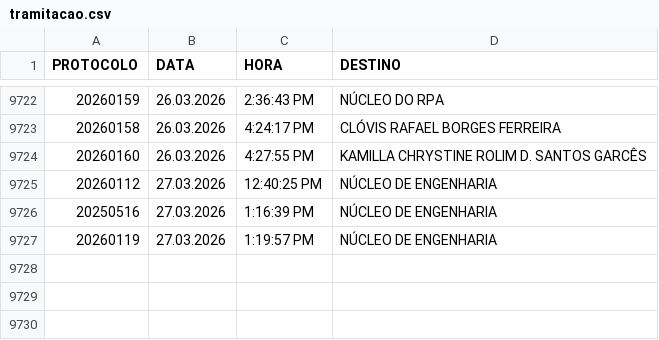
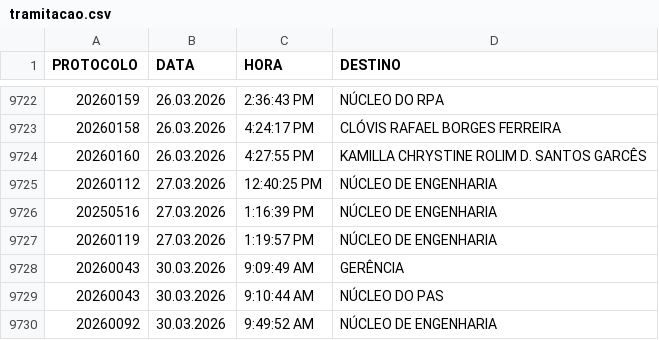
Before and after one commit to VisaAnapolis/APP, a CSV file: data/tramitacao.csv, drawn as a sheet; only a part is shown, gaps mark what is left out; the diff names each change by its address in the sheet, - before the commit and + after, or states it on an @@ line.

```diff
--- a/data/tramitacao.csv
+++ b/data/tramitacao.csv
+row 9728: 20260043 | 30.03.2026 | 9:09:49 AM | GERÊNCIA
+row 9729: 20260043 | 30.03.2026 | 9:10:44 AM | NÚCLEO DO PAS
+row 9730: 20260092 | 30.03.2026 | 9:49:52 AM | NÚCLEO DE ENGENHARIA
```
Also changed, not shown: data/protocolo.csv, data/rdpf.csv, 13 other files.
